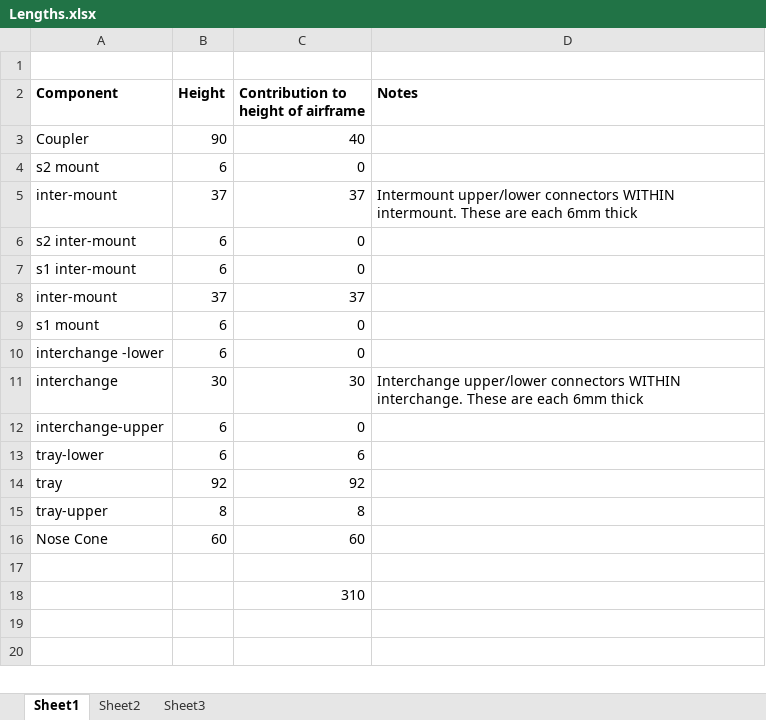
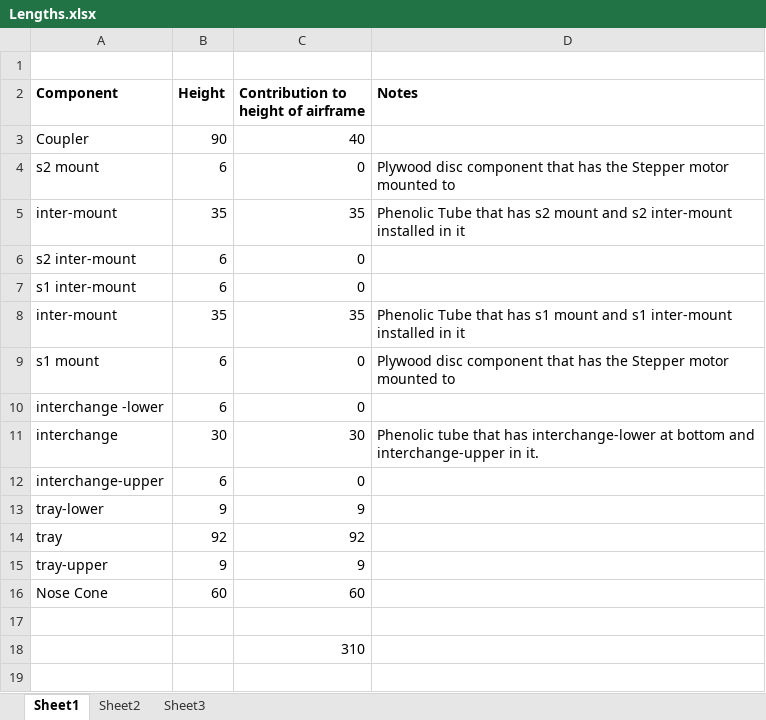
Before and after one commit to joeman155/JAJI_ROCKET, an Excel workbook: DraftDrawings/Payload/Lengths.xlsx, sheet Sheet1, drawn as a sheet; only a part is shown; the shorter side is filled out with more unchanged rows; values as stored, in another font and other column widths than the file's, no borders; removed rows and columns are numbered as before the commit, all else as after; the diff names each change by its address in the sheet, - before the commit and + after, or states it on an @@ line.

Commit message:
* Created Disc and Phenolic Spacer * Reduced length of airframe back to 310mm (removed space 2 x 2mm in inter-mount) * Added 'centre' crosshairs in drill holes on other drawings to aid in transferring to wood.

```diff
--- a/DraftDrawings/Payload/Lengths.xlsx (sheet Sheet1)
+++ b/DraftDrawings/Payload/Lengths.xlsx (sheet Sheet1)
-D4 (Notes): (empty)
+D4 (Notes): Plywood disc component that has the Stepper motor mounted to
-B5 (Height): 37
+B5 (Height): 35
-C5: 37
+C5: 35
-D5 (Notes): Intermount upper/lower connectors WITHIN intermount. These are each 6mm thick
+D5 (Notes): Phenolic Tube that has s2 mount and s2 inter-mount installed in it
-row 8: inter-mount | 37 | 37
+row 8: inter-mount | 35 | 35 | Phenolic Tube that has s1 mount and s1 inter-mount installed in it
-D9 (Notes): (empty)
+D9 (Notes): Plywood disc component that has the Stepper motor mounted to
-D11 (Notes): Interchange upper/lower connectors WITHIN interchange. These are each 6mm thick
+D11 (Notes): Phenolic tube that has interchange-lower at bottom and interchange-upper in it.
-B13 (Height): 6
+B13 (Height): 9
-C13: 6
+C13: 9
-B15 (Height): 8
+B15 (Height): 9
-C15: 8
+C15: 9
```
Also changed, not shown: 6 other files.
